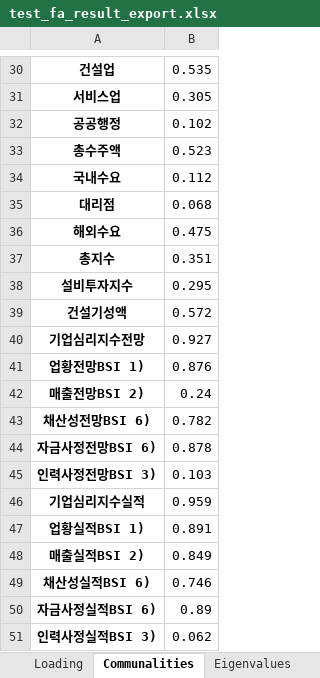
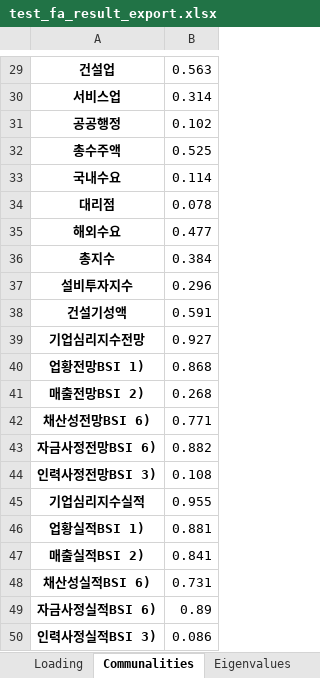
Before and after one commit to hugwolf77/SCAS, an Excel workbook: test_fa_result_export.xlsx, sheet Communalities, drawn as a sheet; only a part is shown, gaps mark what is left out; values as stored, in another font and other column widths than the file's, no borders; addresses are those after the commit; the diff covers the shown part only; the diff names each change by its address in the sheet, - before the commit and + after, or states it on an @@ line.

```diff
--- a/test_fa_result_export.xlsx (sheet Communalities)
+++ b/test_fa_result_export.xlsx (sheet Communalities)
-B29: 0.535
+B29: 0.563
-B30: 0.305
+B30: 0.314
-B32: 0.523
+B32: 0.525
-B33: 0.112
+B33: 0.114
-B34: 0.068
+B34: 0.078
-B35: 0.475
+B35: 0.477
-B36: 0.351
+B36: 0.384
-B37: 0.295
+B37: 0.296
-B38: 0.572
+B38: 0.591
-B40: 0.876
+B40: 0.868
-B41: 0.24
+B41: 0.268
-B42: 0.782
+B42: 0.771
-B43: 0.878
+B43: 0.882
-B44: 0.103
+B44: 0.108
-B45: 0.959
+B45: 0.955
-B46: 0.891
+B46: 0.881
-B47: 0.849
+B47: 0.841
-B48: 0.746
+B48: 0.731
-B50: 0.062
+B50: 0.086
```
Also changed, not shown: 1 removed row and 16 edited cells elsewhere in this sheet, sheet Loading, sheet Eigenvalues, sheet Uniquenesses, sheet Factor_variance.
